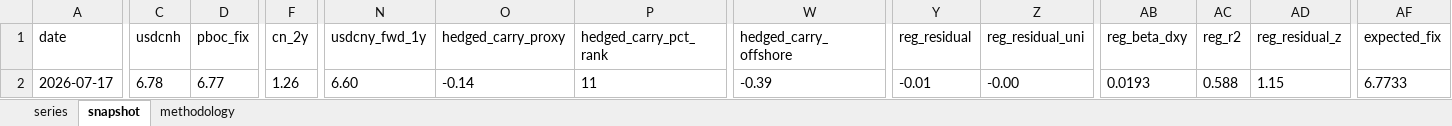
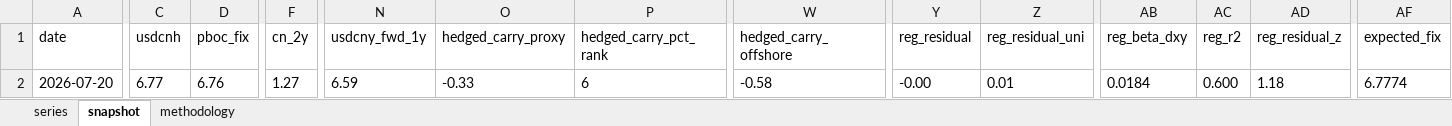
Before and after one commit to erickviann1-dev/usdcny-tracker, an Excel workbook: docs/usdcny_tracker.xlsx, sheet snapshot, drawn as a sheet; only a part is shown, gaps mark what is left out; values as stored, in another font and other column widths than the file's, no borders; the diff covers the shown part only; the diff names each change by its address in the sheet, - before the commit and + after, or states it on an @@ line.

```diff
--- a/docs/usdcny_tracker.xlsx (sheet snapshot)
+++ b/docs/usdcny_tracker.xlsx (sheet snapshot)
-A2 (date): 2026-07-17
+A2 (date): 2026-07-20
-C2 (usdcnh): 6.78
+C2 (usdcnh): 6.77
-D2 (pboc_fix): 6.77
+D2 (pboc_fix): 6.76
-F2 (cn_2y): 1.26
+F2 (cn_2y): 1.27
-N2 (usdcny_fwd_1y): 6.60
+N2 (usdcny_fwd_1y): 6.59
-O2 (hedged_carry_proxy): -0.14
+O2 (hedged_carry_proxy): -0.33
-P2 (hedged_carry_pct_rank): 11
+P2 (hedged_carry_pct_rank): 6
-W2 (hedged_carry_offshore): -0.39
+W2 (hedged_carry_offshore): -0.58
-Y2 (reg_residual): -0.01
+Y2 (reg_residual): -0.00
-Z2 (reg_residual_uni): -0.00
+Z2 (reg_residual_uni): 0.01
-AB2 (reg_beta_dxy): 0.0193
+AB2 (reg_beta_dxy): 0.0184
-AC2 (reg_r2): 0.588
+AC2 (reg_r2): 0.600
-AD2 (reg_residual_z): 1.15
+AD2 (reg_residual_z): 1.18
-AF2 (expected_fix): 6.7733
+AF2 (expected_fix): 6.7774
```
Also changed, not shown: 3 edited cells elsewhere in this sheet, sheet series, 3 other files.
